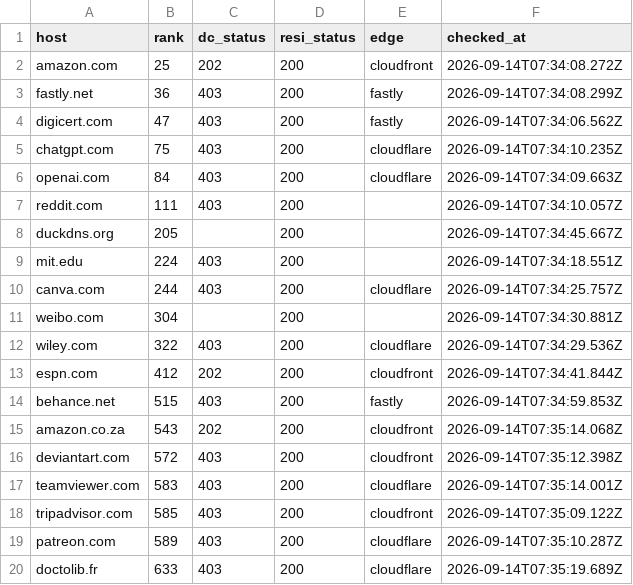
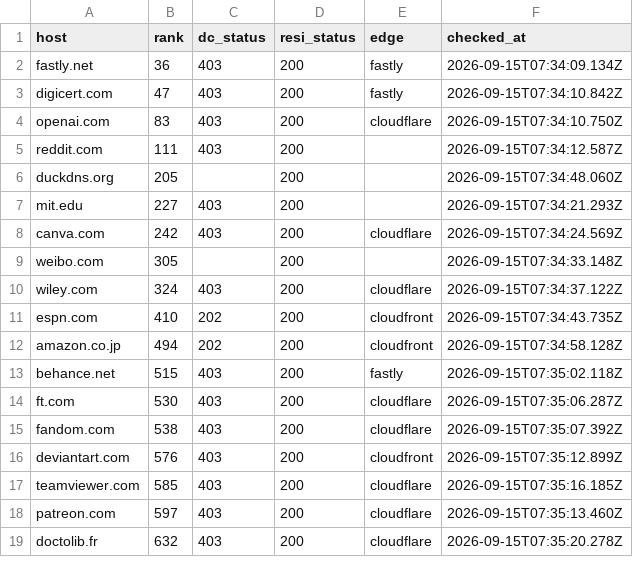
Before and after one commit to proxmint/blocked-sites, a CSV file: data/blocked-sites.csv, drawn as a sheet; only a part is shown; the diff covers the shown part only.

Commit message:
31 of 690 sites block datacenter IPs — 2026-09-15 07:36 UTC

```diff
--- a/data/blocked-sites.csv
+++ b/data/blocked-sites.csv
@@ -1,20 +1,19 @@
 host,rank,dc_status,resi_status,edge,checked_at
-amazon.com,25,202,200,cloudfront,2026-09-14T07:34:08.272Z
-fastly.net,36,403,200,fastly,2026-09-14T07:34:08.299Z
-digicert.com,47,403,200,fastly,2026-09-14T07:34:06.562Z
-chatgpt.com,75,403,200,cloudflare,2026-09-14T07:34:10.235Z
-openai.com,84,403,200,cloudflare,2026-09-14T07:34:09.663Z
-reddit.com,111,403,200,,2026-09-14T07:34:10.057Z
-duckdns.org,205,,200,,2026-09-14T07:34:45.667Z
-mit.edu,224,403,200,,2026-09-14T07:34:18.551Z
-canva.com,244,403,200,cloudflare,2026-09-14T07:34:25.757Z
-weibo.com,304,,200,,2026-09-14T07:34:30.881Z
-wiley.com,322,403,200,cloudflare,2026-09-14T07:34:29.536Z
-espn.com,412,202,200,cloudfront,2026-09-14T07:34:41.844Z
-behance.net,515,403,200,fastly,2026-09-14T07:34:59.853Z
-amazon.co.za,543,202,200,cloudfront,2026-09-14T07:35:14.068Z
-deviantart.com,572,403,200,cloudfront,2026-09-14T07:35:12.398Z
-teamviewer.com,583,403,200,cloudflare,2026-09-14T07:35:14.001Z
-tripadvisor.com,585,403,200,cloudfront,2026-09-14T07:35:09.122Z
-patreon.com,589,403,200,cloudflare,2026-09-14T07:35:10.287Z
-doctolib.fr,633,403,200,cloudflare,2026-09-14T07:35:19.689Z
+fastly.net,36,403,200,fastly,2026-09-15T07:34:09.134Z
+digicert.com,47,403,200,fastly,2026-09-15T07:34:10.842Z
+openai.com,83,403,200,cloudflare,2026-09-15T07:34:10.750Z
+reddit.com,111,403,200,,2026-09-15T07:34:12.587Z
+duckdns.org,205,,200,,2026-09-15T07:34:48.060Z
+mit.edu,227,403,200,,2026-09-15T07:34:21.293Z
+canva.com,242,403,200,cloudflare,2026-09-15T07:34:24.569Z
+weibo.com,305,,200,,2026-09-15T07:34:33.148Z
+wiley.com,324,403,200,cloudflare,2026-09-15T07:34:37.122Z
+espn.com,410,202,200,cloudfront,2026-09-15T07:34:43.735Z
+amazon.co.jp,494,202,200,cloudfront,2026-09-15T07:34:58.128Z
+behance.net,515,403,200,fastly,2026-09-15T07:35:02.118Z
+ft.com,530,403,200,cloudflare,2026-09-15T07:35:06.287Z
+fandom.com,538,403,200,cloudflare,2026-09-15T07:35:07.392Z
+deviantart.com,576,403,200,cloudfront,2026-09-15T07:35:12.899Z
+teamviewer.com,585,403,200,cloudflare,2026-09-15T07:35:16.185Z
+patreon.com,597,403,200,cloudflare,2026-09-15T07:35:13.460Z
+doctolib.fr,632,403,200,cloudflare,2026-09-15T07:35:20.278Z
```
Also changed, not shown: 2 added rows, 6 removed rows and 22 edited cells elsewhere in this file, data/skipped-names.csv, 2 other files.
